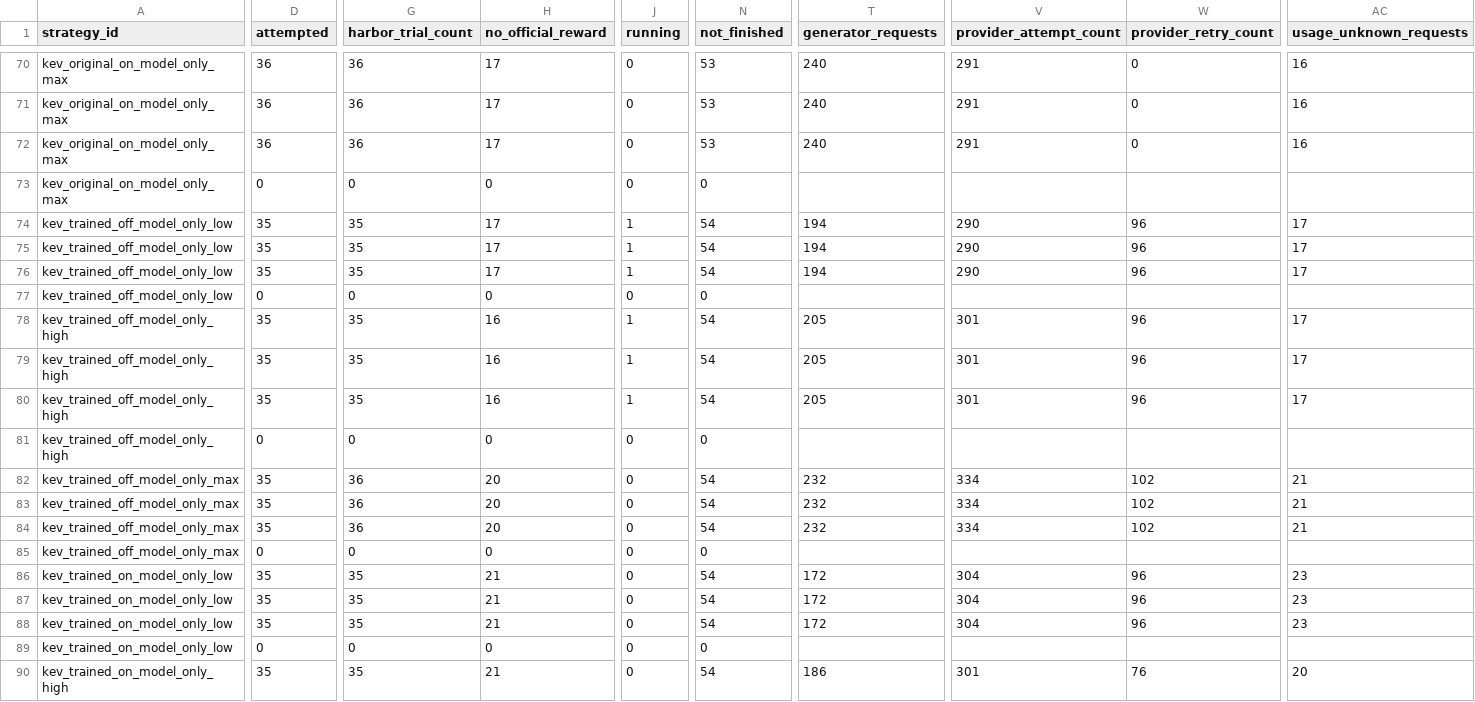
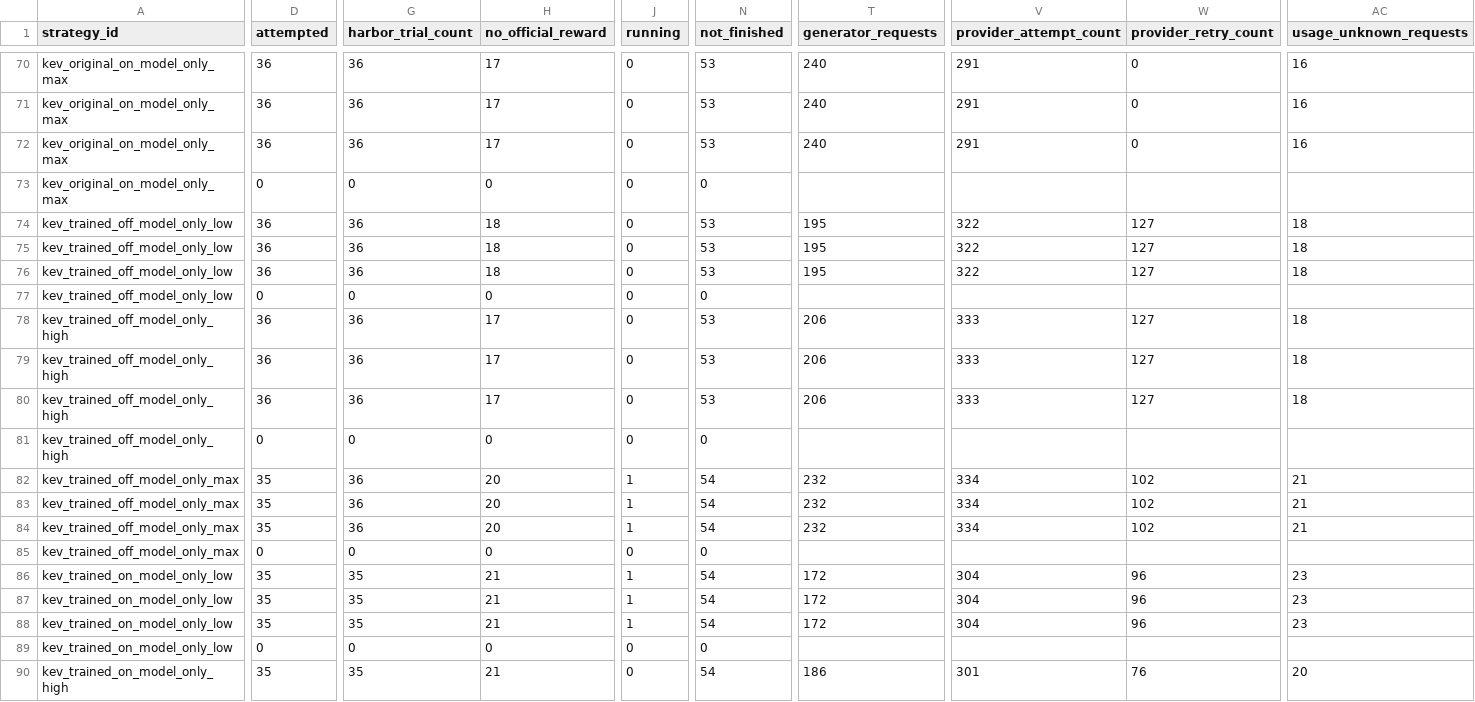
Before and after one commit to sxyq/modelrouter, a CSV file: our-project/results/benchmark/rq1/terminal-bench-2.0/20261112-v9-model-only/metrics/per_strategy.csv, drawn as a sheet; only a part is shown, gaps mark what is left out; the diff covers the shown part only; the diff names each change by its address in the sheet, - before the commit and + after, or states it on an @@ line.

Commit message:
results: retain 860 Model-only positions and Terra retry deadline records

```diff
--- a/our-project/results/benchmark/rq1/terminal-bench-2.0/20261112-v9-model-only/metrics/per_strategy.csv
+++ b/our-project/results/benchmark/rq1/terminal-bench-2.0/20261112-v9-model-only/metrics/per_strategy.csv
-D74:D76 (attempted): 35
+D74:D76 (attempted): 36
-G74:G76 (harbor_trial_count): 35
+G74:G76 (harbor_trial_count): 36
-H74:H76 (no_official_reward): 17
+H74:H76 (no_official_reward): 18
-J74:J76 (running): 1
+J74:J76 (running): 0
-N74:N76 (not_finished): 54
+N74:N76 (not_finished): 53
-T74:T76 (generator_requests): 194
+T74:T76 (generator_requests): 195
-V74:V76 (provider_attempt_count): 290
+V74:V76 (provider_attempt_count): 322
-W74:W76 (provider_retry_count): 96
+W74:W76 (provider_retry_count): 127
-AC74:AC76 (usage_unknown_requests): 17
+AC74:AC76 (usage_unknown_requests): 18
-D78:D80 (attempted): 35
+D78:D80 (attempted): 36
-G78:G80 (harbor_trial_count): 35
+G78:G80 (harbor_trial_count): 36
-H78:H80 (no_official_reward): 16
+H78:H80 (no_official_reward): 17
-J78:J80 (running): 1
+J78:J80 (running): 0
-N78:N80 (not_finished): 54
+N78:N80 (not_finished): 53
-T78:T80 (generator_requests): 205
+T78:T80 (generator_requests): 206
-V78:V80 (provider_attempt_count): 301
+V78:V80 (provider_attempt_count): 333
-W78:W80 (provider_retry_count): 96
+W78:W80 (provider_retry_count): 127
-AC78:AC80 (usage_unknown_requests): 17
+AC78:AC80 (usage_unknown_requests): 18
-J82:J84 (running): 0
+J82:J84 (running): 1
-J86:J88 (running): 0
+J86:J88 (running): 1
```
Also changed, not shown: 75 edited cells elsewhere in this file, our-project/results/benchmark/rq1/terminal-bench-2.0/20261112-v9-model-only/metrics/per_task.csv, 13 other files.
